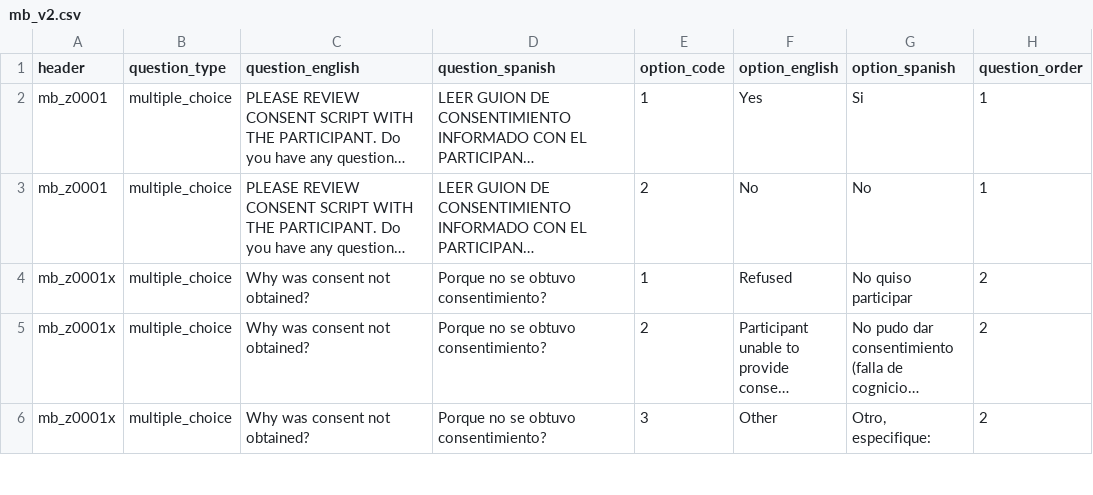
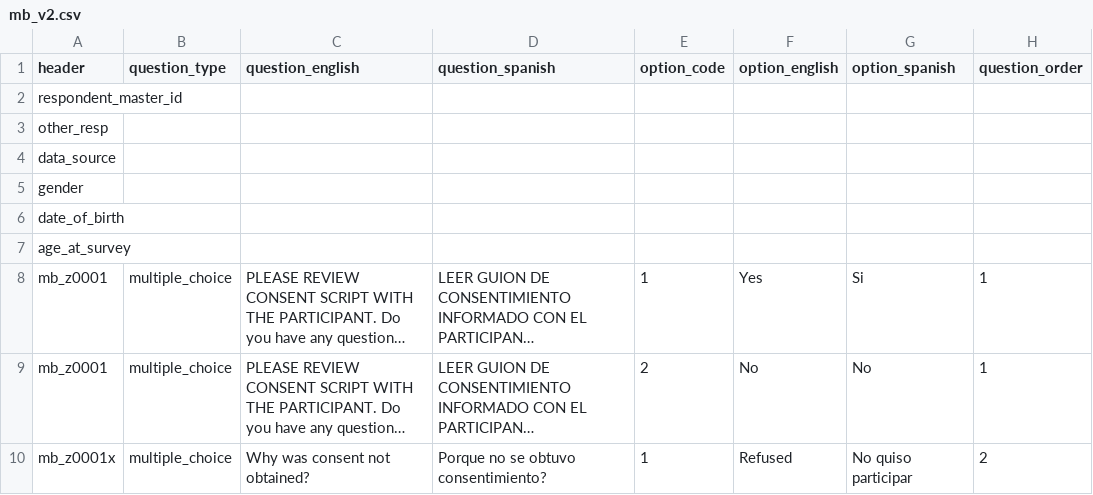
Before and after one commit to human-nature-lab/HondurasTools.jl, a CSV file: codebook/mb_v2.csv, drawn as a sheet; only a part is shown; the shorter side is filled out with more unchanged rows; long unchanged cells end in …; the diff names each change by its address in the sheet, - before the commit and + after, or states it on an @@ line.

Commit message:
add some missing vars needed to understand data

```diff
--- a/codebook/mb_v2.csv
+++ b/codebook/mb_v2.csv
+row 2: respondent_master_id
+row 3: other_resp
+row 4: data_source
+row 5: gender
+row 6: date_of_birth
+row 7: age_at_survey
```
